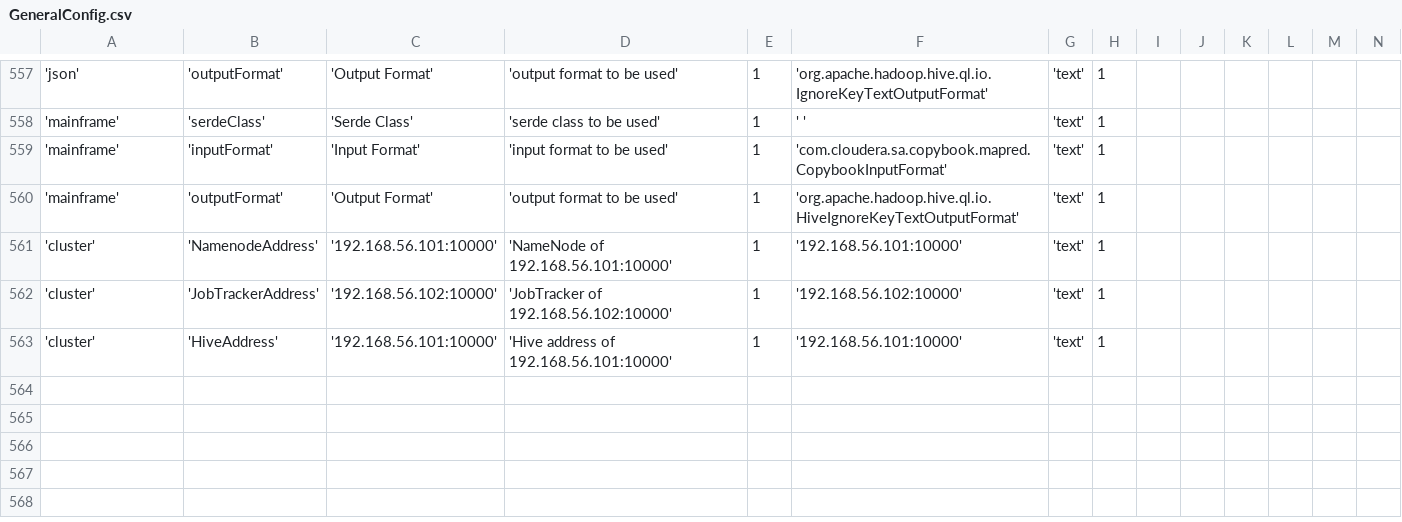
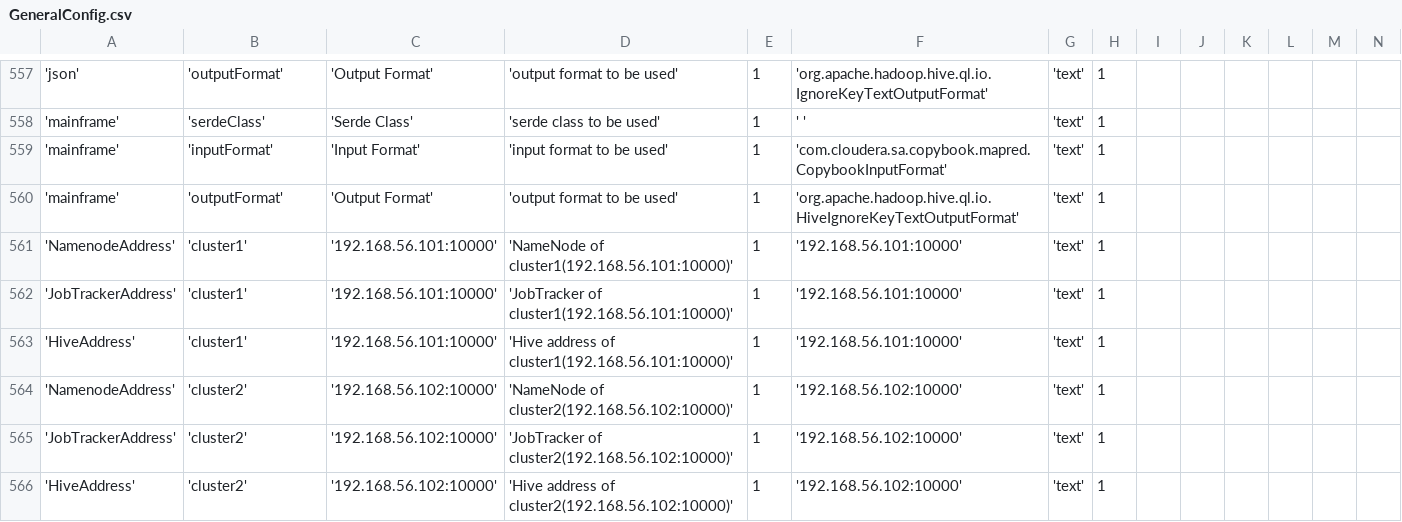
Before and after one commit to WiproOpenSource/openbdre, a CSV file: databases/setup/GeneralConfig.csv, drawn as a sheet; only a part is shown, gaps mark what is left out; addresses are those after the commit; rows hold the shown columns only; the diff names each change by its address in the sheet, - before the commit and + after, or states it on an @@ line.

Commit message:
bdre-237 adding multiple tables checkbox

```diff
--- a/databases/setup/GeneralConfig.csv
+++ b/databases/setup/GeneralConfig.csv
-A561: 'cluster'
+A561: 'NamenodeAddress'
-B561: 'NamenodeAddress'
+B561: 'cluster1'
-D561: 'NameNode of 192.168.56.101:10000'
+D561: 'NameNode of cluster1(192.168.56.101:10000)'
+row 562: 'JobTrackerAddress' | 'cluster1' | '192.168.56.101:10000' | 'JobTracker of cluster1(192.168.56.101:10000)' | 1 | '192.168.56.101:10000' | 'text' | 1
+row 563: 'HiveAddress' | 'cluster1' | '192.168.56.101:10000' | 'Hive address of cluster1(192.168.56.101:10000)' | 1 | '192.168.56.101:10000' | 'text' | 1
+row 564: 'NamenodeAddress' | 'cluster2' | '192.168.56.102:10000' | 'NameNode of cluster2(192.168.56.102:10000)' | 1 | '192.168.56.102:10000' | 'text' | 1
-A565: 'cluster'
+A565: 'JobTrackerAddress'
-B565: 'JobTrackerAddress'
+B565: 'cluster2'
-D565: 'JobTracker of 192.168.56.102:10000'
+D565: 'JobTracker of cluster2(192.168.56.102:10000)'
-A566: 'cluster'
+A566: 'HiveAddress'
-B566: 'HiveAddress'
+B566: 'cluster2'
-C566: '192.168.56.101:10000'
+C566: '192.168.56.102:10000'
-D566: 'Hive address of 192.168.56.101:10000'
+D566: 'Hive address of cluster2(192.168.56.102:10000)'
-F566: '192.168.56.101:10000'
+F566: '192.168.56.102:10000'
```
Also changed, not shown: 2 other files.
